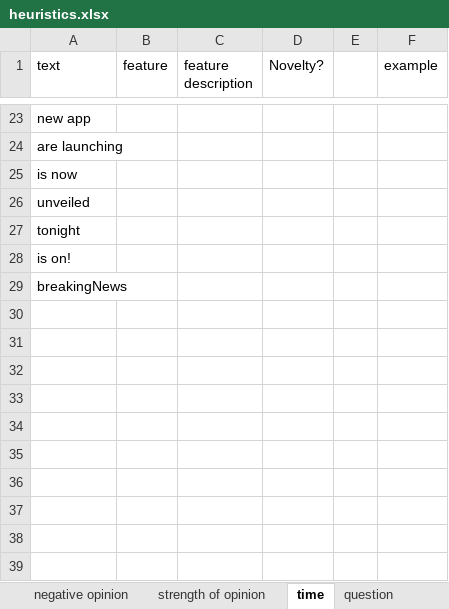
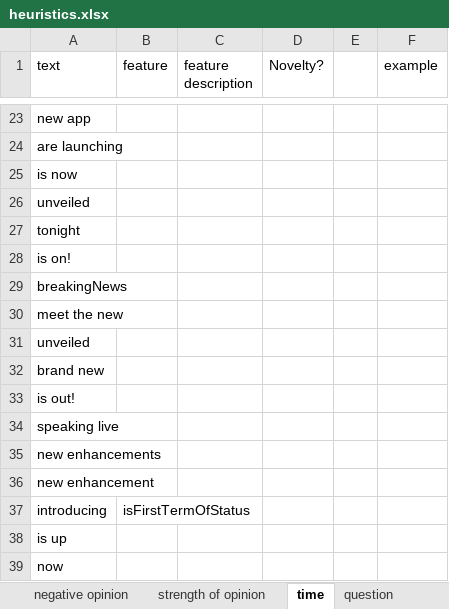
Before and after one commit to seinecle/Umigon, an Excel workbook: heuristics.xlsx, sheet time, drawn as a sheet; only a part is shown, gaps mark what is left out; values as stored, in another font and other column widths than the file's, no borders; the diff names each change by its address in the sheet, - before the commit and + after, or states it on an @@ line.

```diff
--- a/heuristics.xlsx (sheet time)
+++ b/heuristics.xlsx (sheet time)
+row 30: meet the new
+row 31: unveiled
+row 32: brand new
+row 33: is out!
+row 34: speaking live
+row 35: new enhancements
+row 36: new enhancement
+row 37: introducing | isFirstTermOfStatus
+row 38: is up
+row 39: now
```
Also changed, not shown: sheet positive opinion, sheet negative opinion, sheet direct address to someone, sheet strength of opinion, sheet commercial offer, sheet question, 2 more sheets, other sheet tabs, 17 other files.
